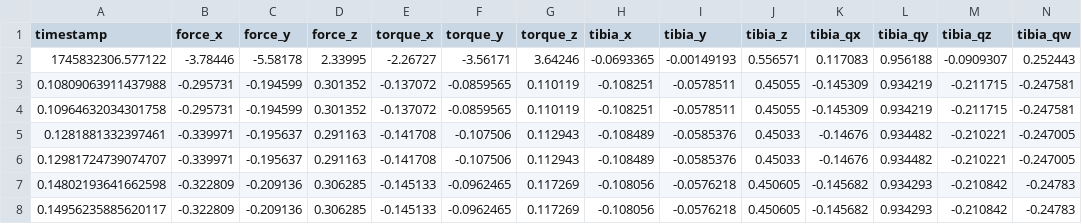
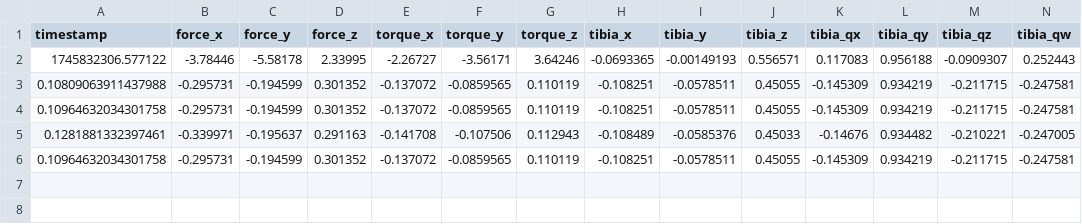
Before and after one commit to annickls/a-knee-ck, a CSV file: data.csv, drawn as a sheet; only a part is shown; rows hold the shown columns only; the diff names each change by its address in the sheet, - before the commit and + after, or states it on an @@ line.

```diff
--- a/data.csv
+++ b/data.csv
-A6 (timestamp): 0.12981724739074707
+A6 (timestamp): 0.10964632034301758
-B6 (force_x): -0.339971
+B6 (force_x): -0.295731
-C6 (force_y): -0.195637
+C6 (force_y): -0.194599
-D6 (force_z): 0.291163
+D6 (force_z): 0.301352
-E6 (torque_x): -0.141708
+E6 (torque_x): -0.137072
-F6 (torque_y): -0.107506
+F6 (torque_y): -0.0859565
-G6 (torque_z): 0.112943
+G6 (torque_z): 0.110119
-H6 (tibia_x): -0.108489
+H6 (tibia_x): -0.108251
-I6 (tibia_y): -0.0585376
+I6 (tibia_y): -0.0578511
-J6 (tibia_z): 0.45033
+J6 (tibia_z): 0.45055
-K6 (tibia_qx): -0.14676
+K6 (tibia_qx): -0.145309
-L6 (tibia_qy): 0.934482
+L6 (tibia_qy): 0.934219
-M6 (tibia_qz): -0.210221
+M6 (tibia_qz): -0.211715
-N6 (tibia_qw): -0.247005
+N6 (tibia_qw): -0.247581
-row 7: 0.14802193641662598 | -0.322809 | -0.209136 | 0.306285 | -0.145133 | -0.0962465 | 0.117269 | -0.108056 | -0.0576218 | 0.450605 | -0.145682 | 0.934293 | -0.210842 | -0.24783
-row 8: 0.14956235885620117 | -0.322809 | -0.209136 | 0.306285 | -0.145133 | -0.0962465 | 0.117269 | -0.108056 | -0.0576218 | 0.450605 | -0.145682 | 0.934293 | -0.210842 | -0.24783
```
Also changed, not shown: 4 other files.
